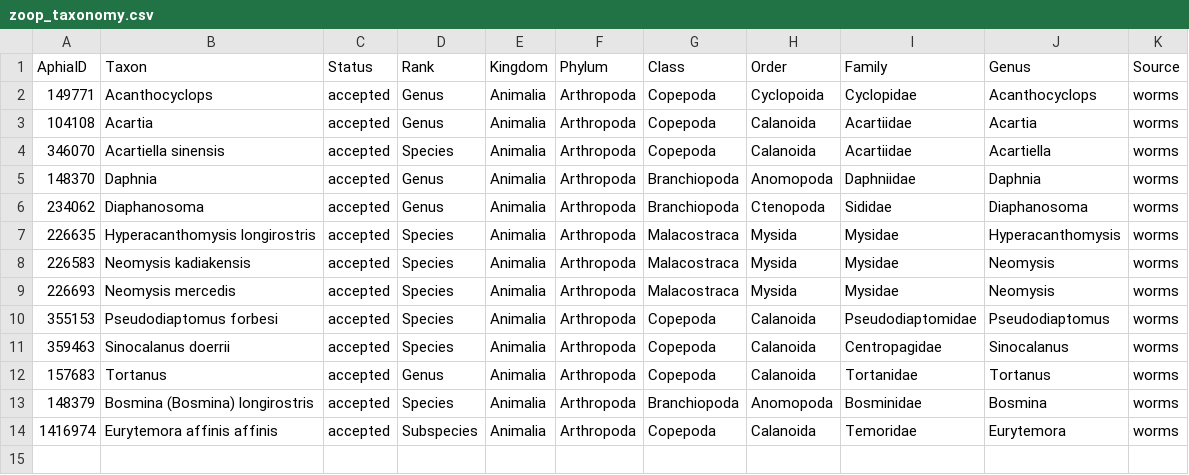
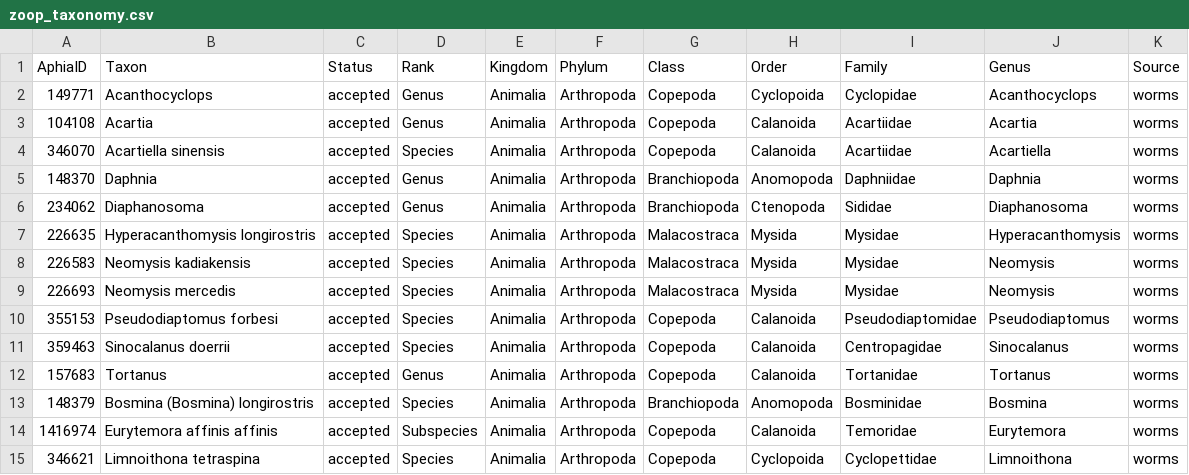
Before and after one commit to EMRR-DISE/drought_traits, a CSV file: Zooplankton/zoop_taxonomy.csv, drawn as a sheet; the diff names each change by its address in the sheet, - before the commit and + after, or states it on an @@ line.

```diff
--- a/Zooplankton/zoop_taxonomy.csv
+++ b/Zooplankton/zoop_taxonomy.csv
+row 15: 346621 | Limnoithona tetraspina | accepted | Species | Animalia | Arthropoda | Copepoda | Cyclopoida | Cyclopettidae | Limnoithona | worms
```
Also changed, not shown: benthic/data_output/edi/benthic_common66_traits_edi_2025-12-24.csv, 3 other files.
